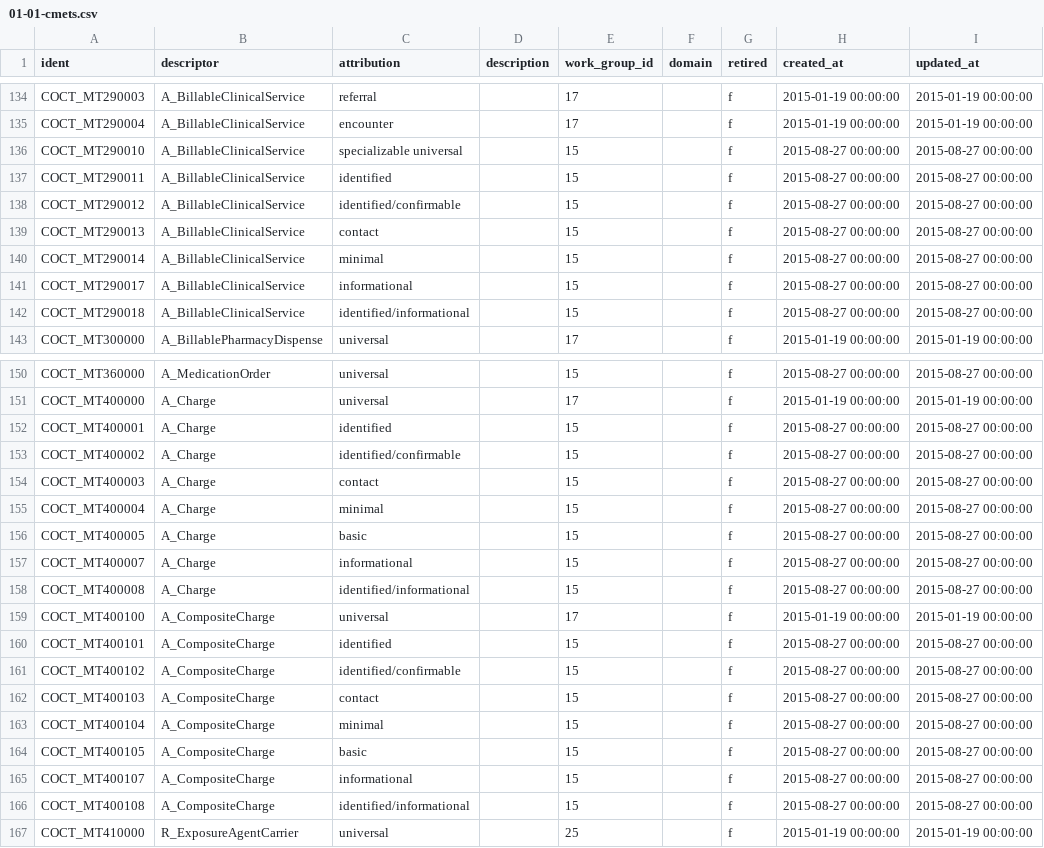
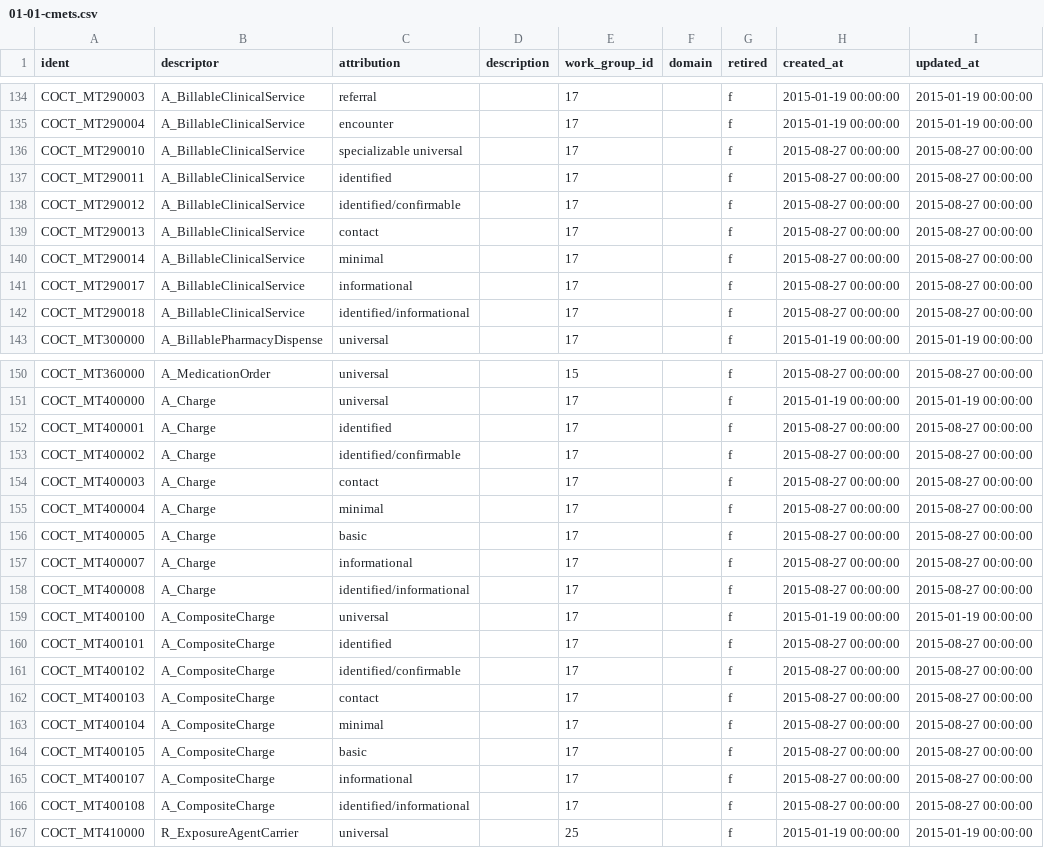
Before and after one commit to astechishin/CMET_Maint, a CSV file: db/load_data/01-01-cmets.csv, drawn as a sheet; only a part is shown, gaps mark what is left out; the diff covers the shown part only.

```diff
--- a/db/load_data/01-01-cmets.csv
+++ b/db/load_data/01-01-cmets.csv
@@ -135,9 +135,9 @@ COCT_MT290003,A_BillableClinicalService,referral,,17,,f,2015-01-19 00:00:00,2015
 COCT_MT290004,A_BillableClinicalService,encounter,,17,,f,2015-01-19 00:00:00,2015-01-19 00:00:00
-COCT_MT290010,A_BillableClinicalService,specializable universal,,15,,f,2015-08-27 00:00:00,2015-08-27 00:00:00
-COCT_MT290011,A_BillableClinicalService,identified,,15,,f,2015-08-27 00:00:00,2015-08-27 00:00:00
-COCT_MT290012,A_BillableClinicalService,identified/confirmable,,15,,f,2015-08-27 00:00:00,2015-08-27 00:00:00
-COCT_MT290013,A_BillableClinicalService,contact,,15,,f,2015-08-27 00:00:00,2015-08-27 00:00:00
-COCT_MT290014,A_BillableClinicalService,minimal,,15,,f,2015-08-27 00:00:00,2015-08-27 00:00:00
-COCT_MT290017,A_BillableClinicalService,informational,,15,,f,2015-08-27 00:00:00,2015-08-27 00:00:00
-COCT_MT290018,A_BillableClinicalService,identified/informational,,15,,f,2015-08-27 00:00:00,2015-08-27 00:00:00
+COCT_MT290010,A_BillableClinicalService,specializable universal,,17,,f,2015-08-27 00:00:00,2015-08-27 00:00:00
+COCT_MT290011,A_BillableClinicalService,identified,,17,,f,2015-08-27 00:00:00,2015-08-27 00:00:00
+COCT_MT290012,A_BillableClinicalService,identified/confirmable,,17,,f,2015-08-27 00:00:00,2015-08-27 00:00:00
+COCT_MT290013,A_BillableClinicalService,contact,,17,,f,2015-08-27 00:00:00,2015-08-27 00:00:00
+COCT_MT290014,A_BillableClinicalService,minimal,,17,,f,2015-08-27 00:00:00,2015-08-27 00:00:00
+COCT_MT290017,A_BillableClinicalService,informational,,17,,f,2015-08-27 00:00:00,2015-08-27 00:00:00
+COCT_MT290018,A_BillableClinicalService,identified/informational,,17,,f,2015-08-27 00:00:00,2015-08-27 00:00:00
 COCT_MT300000,A_BillablePharmacyDispense,universal,,17,,f,2015-01-19 00:00:00,2015-01-19 00:00:00
@@ -151,17 +151,17 @@ COCT_MT360000,A_MedicationOrder ,universal,,15,,f,2015-08-27 00:00:00,2015-08-27
 COCT_MT400000,A_Charge,universal,,17,,f,2015-01-19 00:00:00,2015-01-19 00:00:00
-COCT_MT400001,A_Charge,identified,,15,,f,2015-08-27 00:00:00,2015-08-27 00:00:00
-COCT_MT400002,A_Charge,identified/confirmable,,15,,f,2015-08-27 00:00:00,2015-08-27 00:00:00
-COCT_MT400003,A_Charge,contact,,15,,f,2015-08-27 00:00:00,2015-08-27 00:00:00
-COCT_MT400004,A_Charge,minimal,,15,,f,2015-08-27 00:00:00,2015-08-27 00:00:00
-COCT_MT400005,A_Charge,basic,,15,,f,2015-08-27 00:00:00,2015-08-27 00:00:00
-COCT_MT400007,A_Charge,informational,,15,,f,2015-08-27 00:00:00,2015-08-27 00:00:00
-COCT_MT400008,A_Charge,identified/informational,,15,,f,2015-08-27 00:00:00,2015-08-27 00:00:00
+COCT_MT400001,A_Charge,identified,,17,,f,2015-08-27 00:00:00,2015-08-27 00:00:00
+COCT_MT400002,A_Charge,identified/confirmable,,17,,f,2015-08-27 00:00:00,2015-08-27 00:00:00
+COCT_MT400003,A_Charge,contact,,17,,f,2015-08-27 00:00:00,2015-08-27 00:00:00
+COCT_MT400004,A_Charge,minimal,,17,,f,2015-08-27 00:00:00,2015-08-27 00:00:00
+COCT_MT400005,A_Charge,basic,,17,,f,2015-08-27 00:00:00,2015-08-27 00:00:00
+COCT_MT400007,A_Charge,informational,,17,,f,2015-08-27 00:00:00,2015-08-27 00:00:00
+COCT_MT400008,A_Charge,identified/informational,,17,,f,2015-08-27 00:00:00,2015-08-27 00:00:00
 COCT_MT400100,A_CompositeCharge,universal,,17,,f,2015-01-19 00:00:00,2015-01-19 00:00:00
-COCT_MT400101,A_CompositeCharge,identified,,15,,f,2015-08-27 00:00:00,2015-08-27 00:00:00
-COCT_MT400102,A_CompositeCharge,identified/confirmable,,15,,f,2015-08-27 00:00:00,2015-08-27 00:00:00
-COCT_MT400103,A_CompositeCharge,contact,,15,,f,2015-08-27 00:00:00,2015-08-27 00:00:00
-COCT_MT400104,A_CompositeCharge,minimal,,15,,f,2015-08-27 00:00:00,2015-08-27 00:00:00
-COCT_MT400105,A_CompositeCharge,basic,,15,,f,2015-08-27 00:00:00,2015-08-27 00:00:00
-COCT_MT400107,A_CompositeCharge,informational,,15,,f,2015-08-27 00:00:00,2015-08-27 00:00:00
-COCT_MT400108,A_CompositeCharge,identified/informational,,15,,f,2015-08-27 00:00:00,2015-08-27 00:00:00
+COCT_MT400101,A_CompositeCharge,identified,,17,,f,2015-08-27 00:00:00,2015-08-27 00:00:00
+COCT_MT400102,A_CompositeCharge,identified/confirmable,,17,,f,2015-08-27 00:00:00,2015-08-27 00:00:00
+COCT_MT400103,A_CompositeCharge,contact,,17,,f,2015-08-27 00:00:00,2015-08-27 00:00:00
+COCT_MT400104,A_CompositeCharge,minimal,,17,,f,2015-08-27 00:00:00,2015-08-27 00:00:00
+COCT_MT400105,A_CompositeCharge,basic,,17,,f,2015-08-27 00:00:00,2015-08-27 00:00:00
+COCT_MT400107,A_CompositeCharge,informational,,17,,f,2015-08-27 00:00:00,2015-08-27 00:00:00
+COCT_MT400108,A_CompositeCharge,identified/informational,,17,,f,2015-08-27 00:00:00,2015-08-27 00:00:00
 COCT_MT410000,R_ExposureAgentCarrier,universal,,25,,f,2015-01-19 00:00:00,2015-01-19 00:00:00
```
Also changed, not shown: 26 edited cells elsewhere in this file, db/base_data/work_groups.csv, 18 other files.
